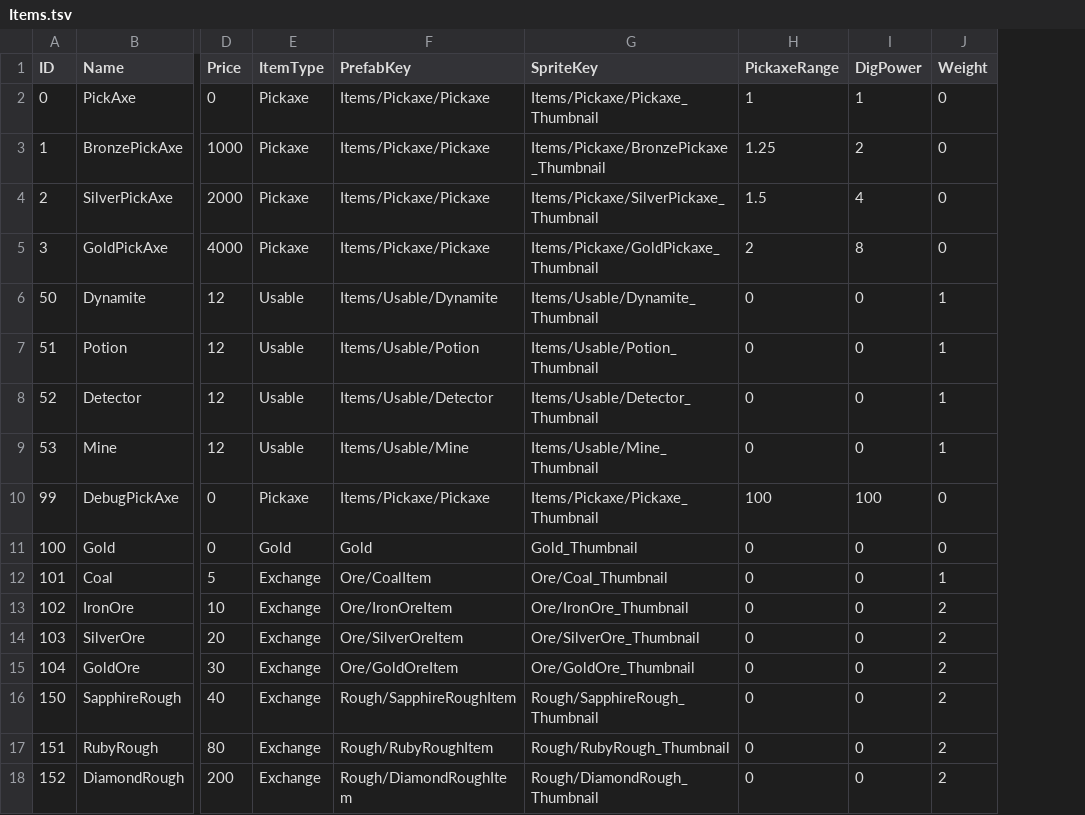
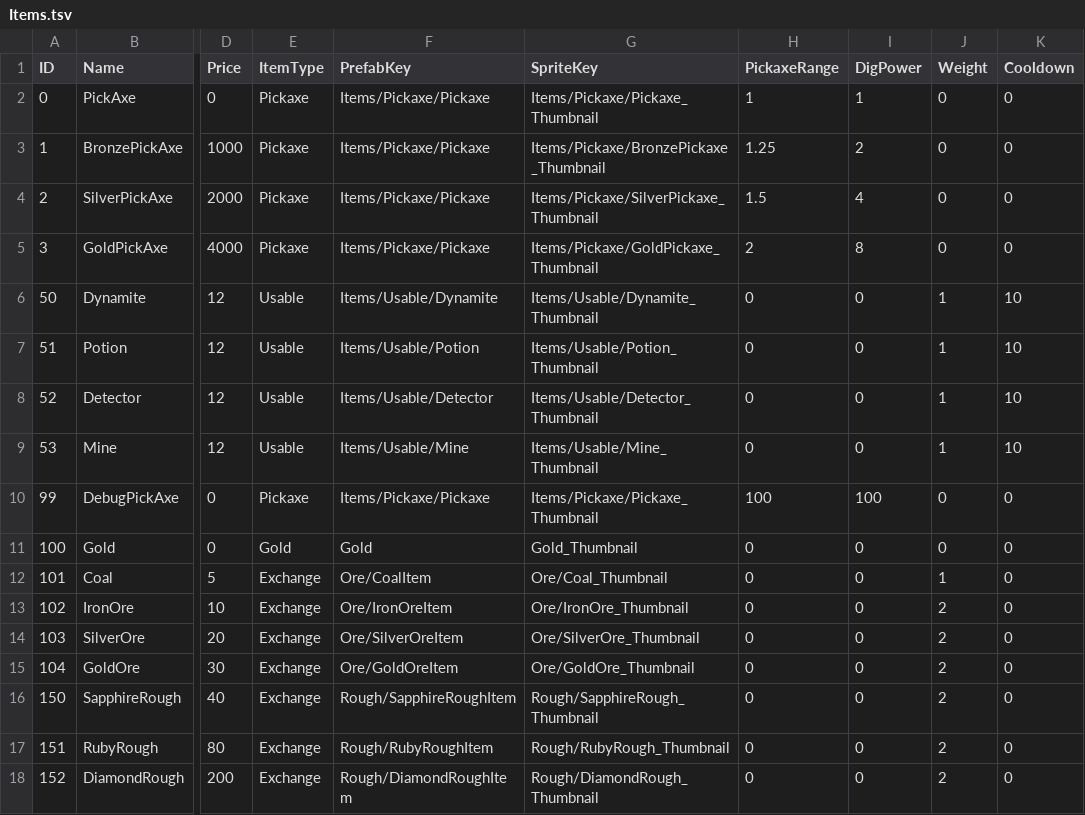
Before and after one commit to keeeery/Folk-Sack, a TSV file: Assets/StreamingAssets/Table/Item/Items.tsv, drawn as a sheet; only a part is shown, gaps mark what is left out; the diff names each change by its address in the sheet, - before the commit and + after, or states it on an @@ line.

```diff
--- a/Assets/StreamingAssets/Table/Item/Items.tsv
+++ b/Assets/StreamingAssets/Table/Item/Items.tsv
+column K (Cooldown), rows 2-18: 0 | 0 | 0 | 0 | 10 | 10 | 10 | 10 | 0 | 0 | 0 | 0 | 0 | 0 | 0 | 0 | 0
```
Also changed, not shown: 11 other files.
